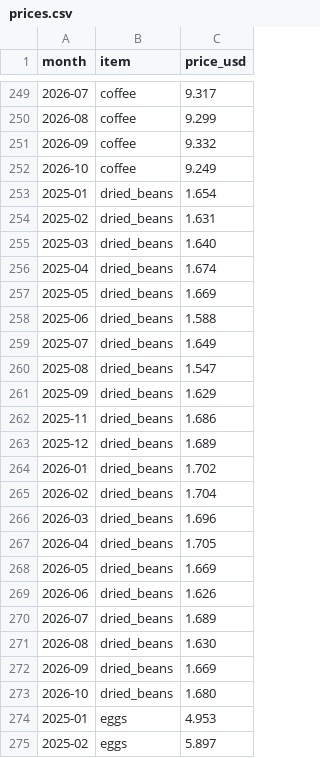
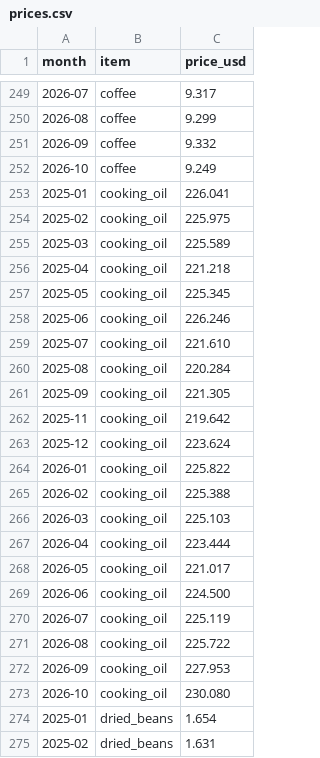
Before and after one commit to ruhaanvaid/supplywatch, a CSV file: data/live/prices.csv, drawn as a sheet; only a part is shown, gaps mark what is left out; the shorter side is filled out with more unchanged rows; the diff names each change by its address in the sheet, - before the commit and + after, or states it on an @@ line.

```diff
--- a/data/live/prices.csv
+++ b/data/live/prices.csv
+row 253: 2025-01 | cooking_oil | 226.041
+row 254: 2025-02 | cooking_oil | 225.975
+row 255: 2025-03 | cooking_oil | 225.589
+row 256: 2025-04 | cooking_oil | 221.218
+row 257: 2025-05 | cooking_oil | 225.345
+row 258: 2025-06 | cooking_oil | 226.246
+row 259: 2025-07 | cooking_oil | 221.610
+row 260: 2025-08 | cooking_oil | 220.284
+row 261: 2025-09 | cooking_oil | 221.305
+row 262: 2025-11 | cooking_oil | 219.642
+row 263: 2025-12 | cooking_oil | 223.624
+row 264: 2026-01 | cooking_oil | 225.822
+row 265: 2026-02 | cooking_oil | 225.388
+row 266: 2026-03 | cooking_oil | 225.103
+row 267: 2026-04 | cooking_oil | 223.444
+row 268: 2026-05 | cooking_oil | 221.017
+row 269: 2026-06 | cooking_oil | 224.500
+row 270: 2026-07 | cooking_oil | 225.119
+row 271: 2026-08 | cooking_oil | 225.722
+row 272: 2026-09 | cooking_oil | 227.953
+row 273: 2026-10 | cooking_oil | 230.080
```
Also changed, not shown: data/past/prices.csv, 17 other files.
